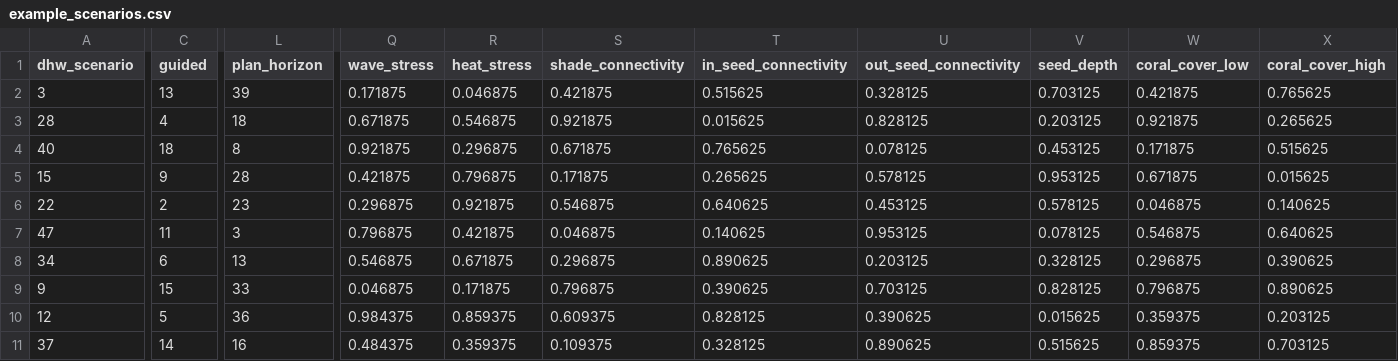
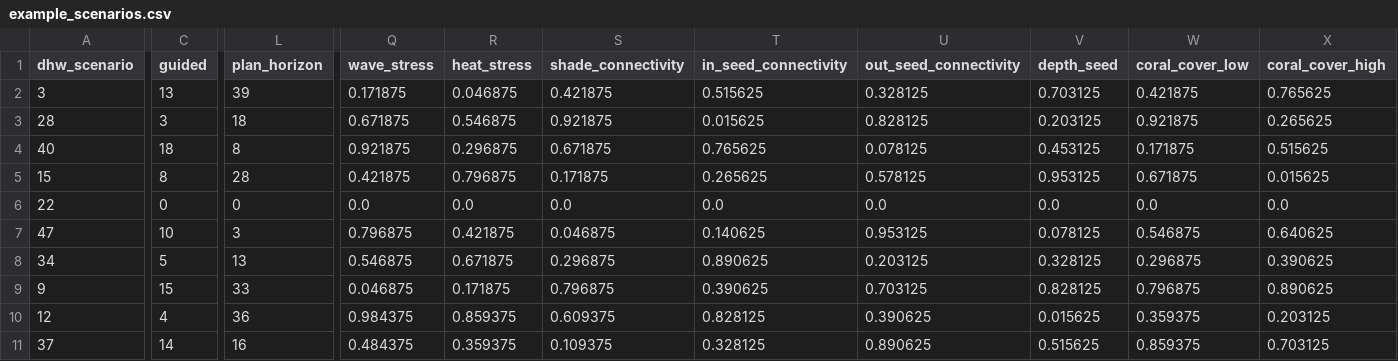
Before and after one commit to open-AIMS/ADRIA.jl, a CSV file: examples/example_scenarios.csv, drawn as a sheet; only a part is shown, gaps mark what is left out; the diff covers the shown part only; the diff names each change by its address in the sheet, - before the commit and + after, or states it on an @@ line.

Commit message:
Update example scenarios to reflect new parameter name

```diff
--- a/examples/example_scenarios.csv
+++ b/examples/example_scenarios.csv
-V1: seed_depth
+V1: depth_seed
-C3 (guided): 4
+C3 (guided): 3
-C5 (guided): 9
+C5 (guided): 8
-C6 (guided): 2
+C6 (guided): 0
-L6 (plan_horizon): 23
+L6 (plan_horizon): 0
-Q6 (wave_stress): 0.296875
+Q6 (wave_stress): 0.0
-R6 (heat_stress): 0.921875
+R6 (heat_stress): 0.0
-S6 (shade_connectivity): 0.546875
+S6 (shade_connectivity): 0.0
-T6 (in_seed_connectivity): 0.640625
+T6 (in_seed_connectivity): 0.0
-U6 (out_seed_connectivity): 0.453125
+U6 (out_seed_connectivity): 0.0
-V6 (depth_seed): 0.578125
+V6 (depth_seed): 0.0
-W6 (coral_cover_low): 0.046875
+W6 (coral_cover_low): 0.0
-X6 (coral_cover_high): 0.140625
+X6 (coral_cover_high): 0.0
-C7 (guided): 11
+C7 (guided): 10
-C8 (guided): 6
+C8 (guided): 5
-C10 (guided): 5
+C10 (guided): 4
```
Also changed, not shown: 82 edited cells elsewhere in this file.
